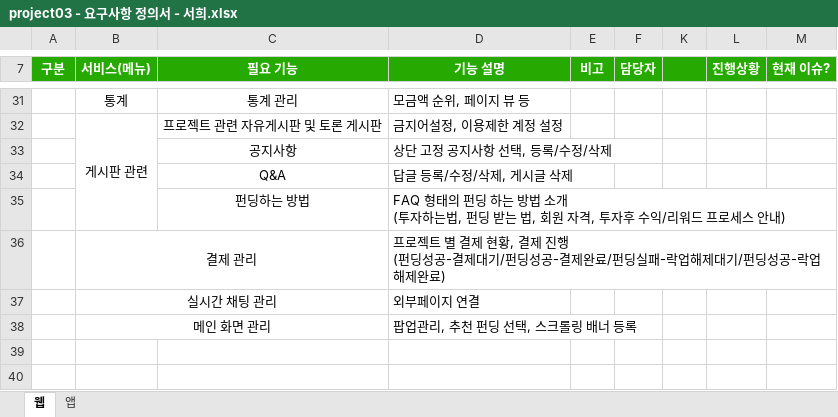
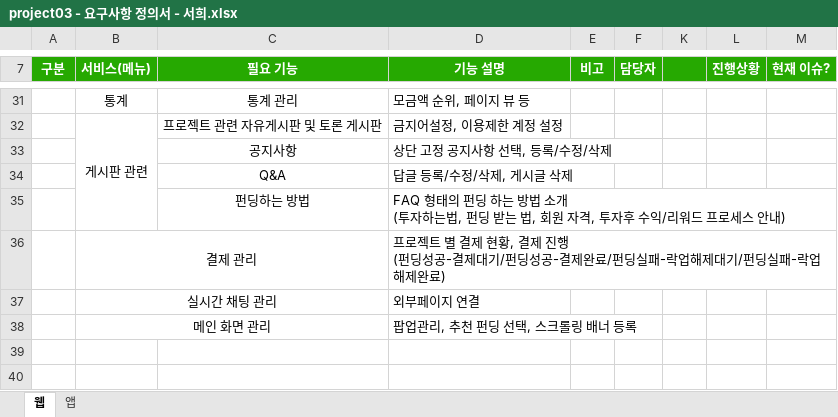
Before and after one commit to ezenteam2/EzenCrowdFunding, an Excel workbook: project03 - 요구사항 정의서 - 서희.xlsx, sheet 웹, drawn as a sheet; only a part is shown, gaps mark what is left out; values as stored, in another font and other column widths than the file's, no borders; the diff names each change by its address in the sheet, - before the commit and + after, or states it on an @@ line.

Commit message:
Update project03 - 요구사항 정의서 - 서희.xlsx

```diff
--- a/project03 - 요구사항 정의서 - 서희.xlsx (sheet 웹)
+++ b/project03 - 요구사항 정의서 - 서희.xlsx (sheet 웹)
-D36 (기능 설명): …기/펀딩성공-락업해…
+D36 (기능 설명): …기/펀딩실패-락업해…
```
